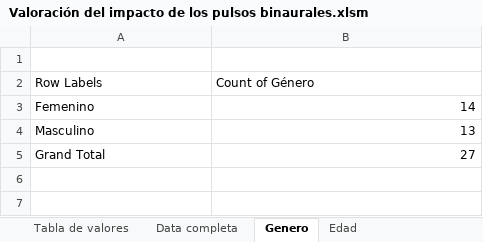
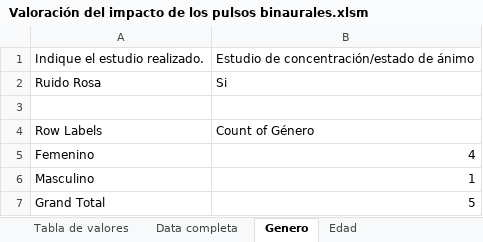
Before and after one commit to Margareth-Vela/Pulsos_Binaurales, an Excel workbook: Estadística/Cualitativo/Valoración del impacto de los pulsos binaurales.xlsm, sheet Genero, drawn as a sheet; values as stored, in another font and other column widths than the file's, no borders; charts and pictures not drawn; addresses are those after the commit; the diff names each change by its address in the sheet, - before the commit and + after, or states it on an @@ line.

```diff
--- a/Estadística/Cualitativo/Valoración del impacto de los pulsos binaurales.xlsm (sheet Genero)
+++ b/Estadística/Cualitativo/Valoración del impacto de los pulsos binaurales.xlsm (sheet Genero)
+row 1: Indique el estudio realizado. | Estudio de concentración/estado de ánimo
+row 2: Ruido Rosa | Si
-B5: 14
+B5: 4
-B6: 13
+B6: 1
-B7: 27
+B7: 5
```
Also changed, not shown: sheet Nivel de estrés, sheet Nivel de relajación, sheet Nivel de enojo, sheet Nivel de disgusto, sheet Emociones, sheet Data completa, 4 more sheets, formulas that keep their value, hidden cells, charts or pictures, 5 other files.
